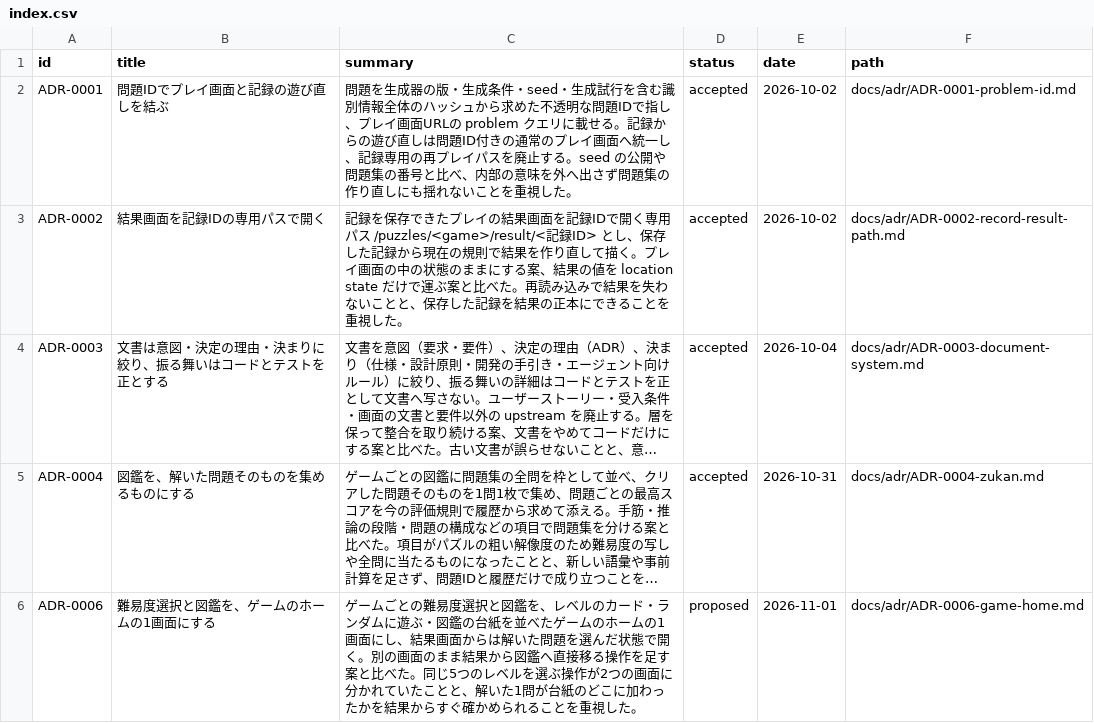
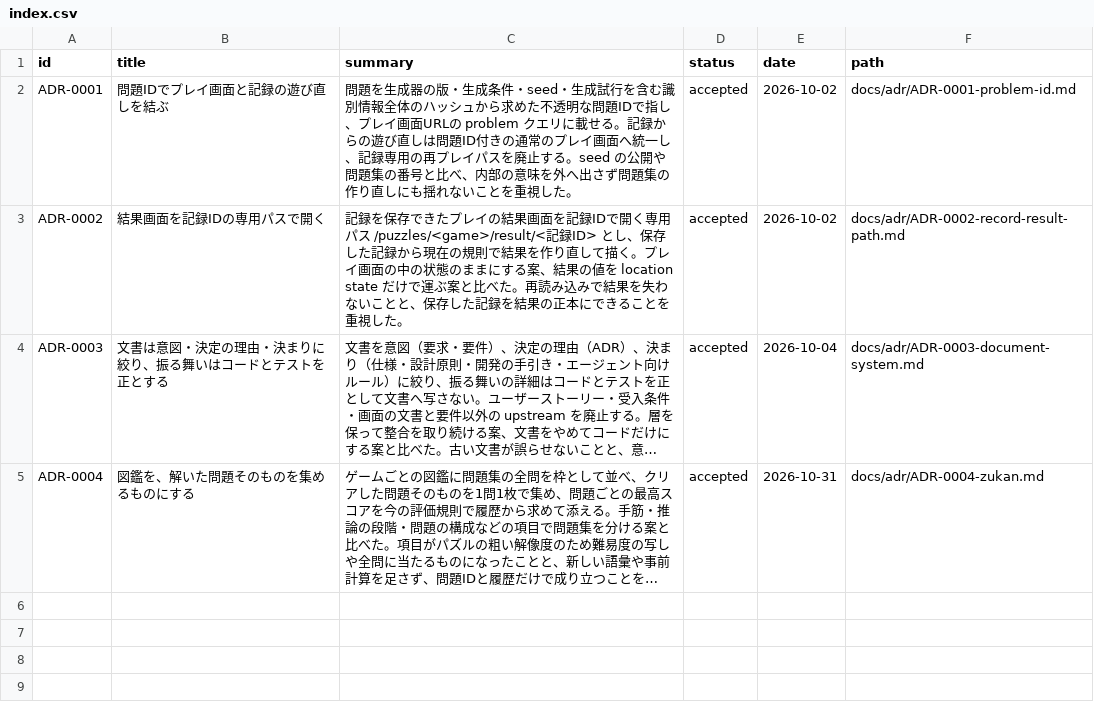
Before and after one commit to hizahizi-hizumi/pa-zzle, a CSV file: docs/adr/index.csv, drawn as a sheet; long unchanged cells end in …; the diff names each change by its address in the sheet, - before the commit and + after, or states it on an @@ line.

```diff
--- a/docs/adr/index.csv
+++ b/docs/adr/index.csv
-row 6: ADR-0006 | 難易度選択と図鑑を、ゲームのホームの1画面にする | ゲームごとの難易度選択と図鑑を、レベルのカード・ランダムに遊ぶ・図鑑の台紙を並べたゲームのホームの1画面にし、結果画面からは解いた問題を選んだ状態で開く。別の画面のまま結果から図鑑へ直接移る操作を足す案と比べた。同じ5つのレベルを選ぶ操作が2つの画面に分かれていたことと、解いた1問が台紙のどこに加わったかを結果からすぐ確かめられることを重視した。 | proposed | 2026-11-01 | docs/adr/ADR-0006-game-home.md
```
Also changed, not shown: 3 other files.
